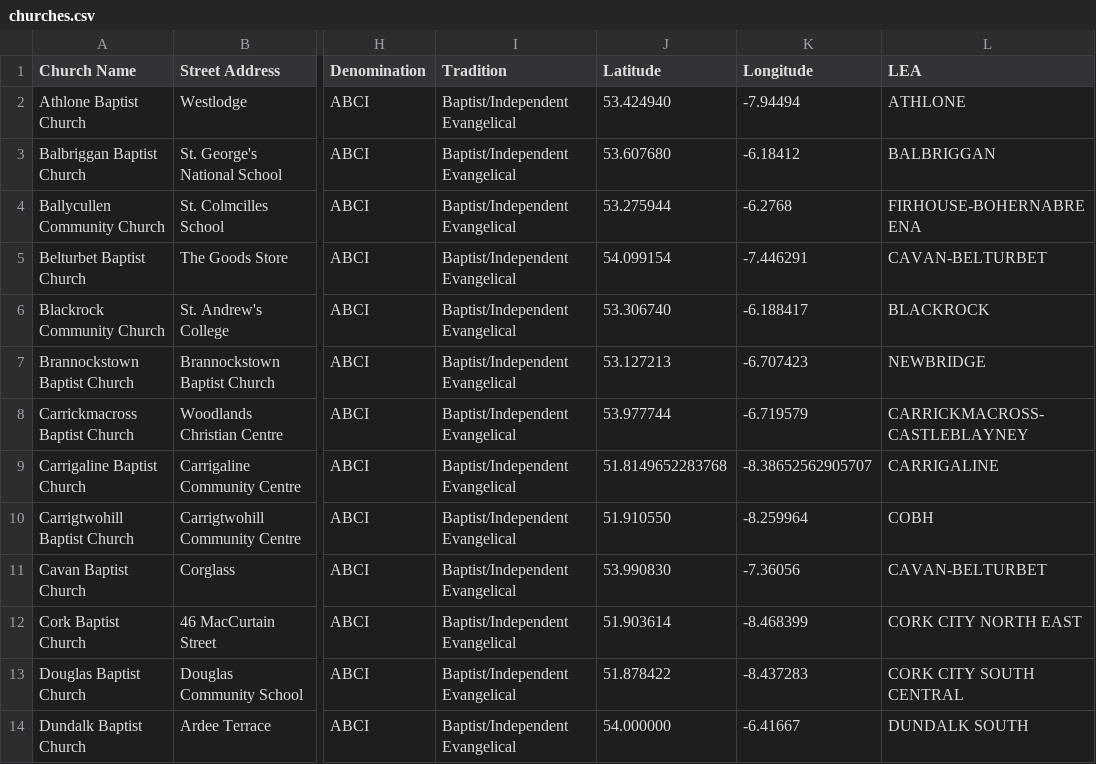
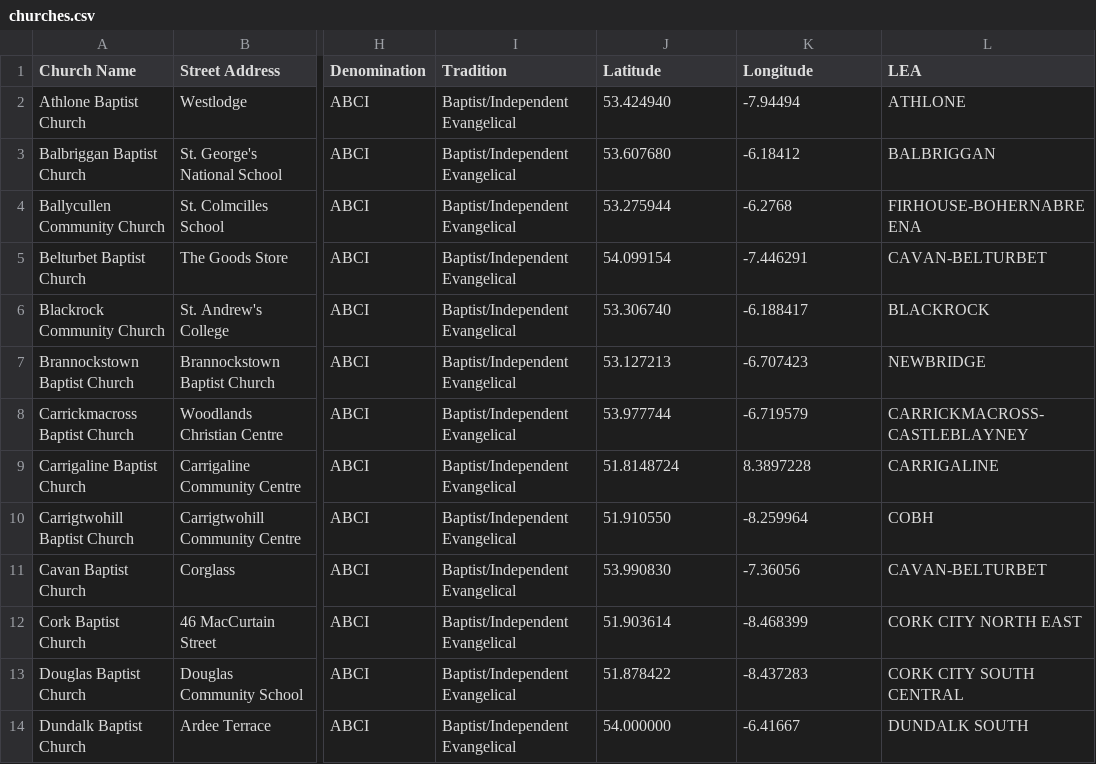
Before and after one commit to GluntaIreland/gluntamap, a CSV file: churches.csv, drawn as a sheet; only a part is shown, gaps mark what is left out; the diff names each change by its address in the sheet, - before the commit and + after, or states it on an @@ line.

Commit message:
Update churches.csv

```diff
--- a/churches.csv
+++ b/churches.csv
-J9 (Latitude): 51.8149652283768
+J9 (Latitude): 51.8148724
-K9 (Longitude): -8.38652562905707
+K9 (Longitude): 8.3897228
```
